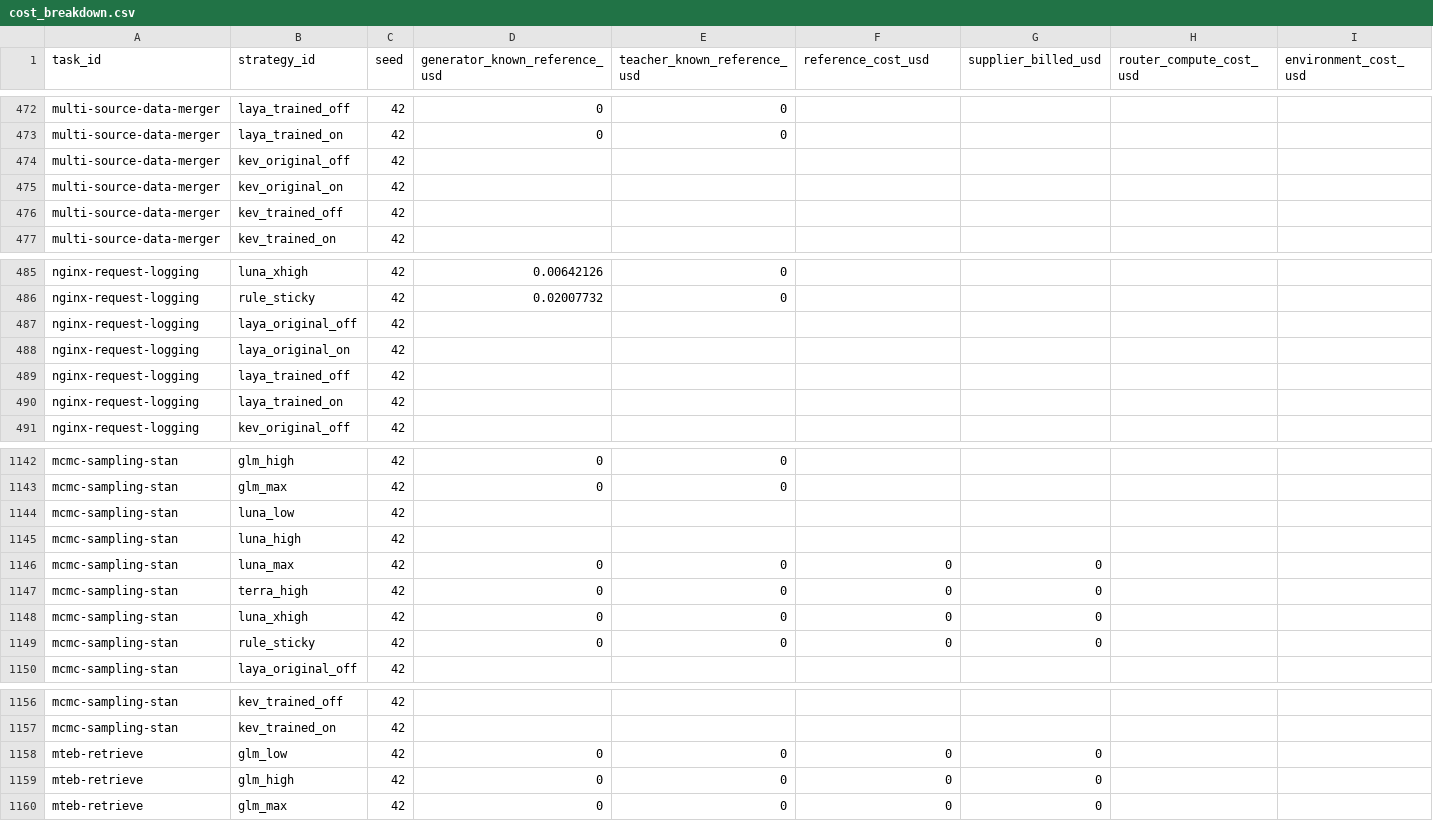
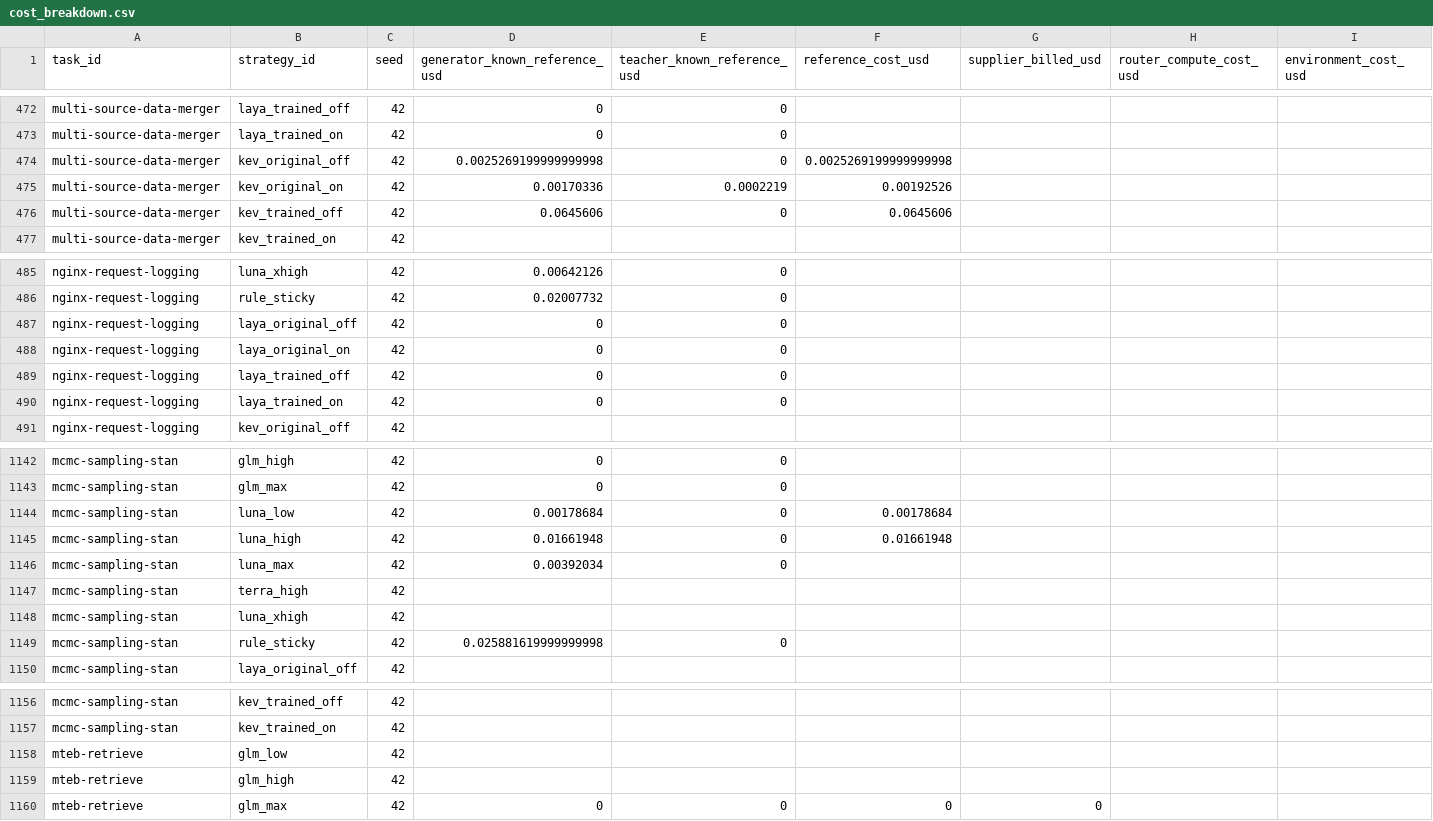
Before and after one commit to sxyq/modelrouter, a CSV file: our-project/results/benchmark/rq1/terminal-bench-2.0/20261108-v9-rq1-glm/metrics/cost_breakdown.csv, drawn as a sheet; only a part is shown, gaps mark what is left out; removed rows and columns are numbered as before the commit, all else as after; rows hold the shown columns only; the diff covers the shown part only; the diff names each change by its address in the sheet, - before the commit and + after, or states it on an @@ line.

```diff
--- a/our-project/results/benchmark/rq1/terminal-bench-2.0/20261108-v9-rq1-glm/metrics/cost_breakdown.csv
+++ b/our-project/results/benchmark/rq1/terminal-bench-2.0/20261108-v9-rq1-glm/metrics/cost_breakdown.csv
-D474 (generator_known_reference_usd): (empty)
+D474 (generator_known_reference_usd): 0.0025269199999999998
-E474 (teacher_known_reference_usd): (empty)
+E474 (teacher_known_reference_usd): 0
-F474 (reference_cost_usd): (empty)
+F474 (reference_cost_usd): 0.0025269199999999998
-D475 (generator_known_reference_usd): (empty)
+D475 (generator_known_reference_usd): 0.00170336
-E475 (teacher_known_reference_usd): (empty)
+E475 (teacher_known_reference_usd): 0.0002219
-F475 (reference_cost_usd): (empty)
+F475 (reference_cost_usd): 0.00192526
-D476 (generator_known_reference_usd): (empty)
+D476 (generator_known_reference_usd): 0.0645606
-E476 (teacher_known_reference_usd): (empty)
+E476 (teacher_known_reference_usd): 0
-F476 (reference_cost_usd): (empty)
+F476 (reference_cost_usd): 0.0645606
-D487:D490 (generator_known_reference_usd): (empty)
+D487:D490 (generator_known_reference_usd): 0
-E487:E490 (teacher_known_reference_usd): (empty)
+E487:E490 (teacher_known_reference_usd): 0
+row 1144: mcmc-sampling-stan | luna_low | 42 | 0.00178684 | 0 | 0.00178684
+row 1145: mcmc-sampling-stan | luna_high | 42 | 0.01661948 | 0 | 0.01661948
+row 1146: mcmc-sampling-stan | luna_max | 42 | 0.00392034 | 0
-B1147 (strategy_id): luna_low
+B1147 (strategy_id): terra_high
-B1148 (strategy_id): luna_high
+B1148 (strategy_id): luna_xhigh
-row 1146: mcmc-sampling-stan | luna_max | 42 | 0 | 0 | 0 | 0
-row 1147: mcmc-sampling-stan | terra_high | 42 | 0 | 0 | 0 | 0
-row 1148: mcmc-sampling-stan | luna_xhigh | 42 | 0 | 0 | 0 | 0
-D1149 (generator_known_reference_usd): 0
+D1149 (generator_known_reference_usd): 0.025881619999999998
-F1149 (reference_cost_usd): 0
+F1149 (reference_cost_usd): (empty)
-G1149 (supplier_billed_usd): 0
+G1149 (supplier_billed_usd): (empty)
-D1158:D1159 (generator_known_reference_usd): 0
+D1158:D1159 (generator_known_reference_usd): (empty)
-E1158:E1159 (teacher_known_reference_usd): 0
+E1158:E1159 (teacher_known_reference_usd): (empty)
-F1158:F1159 (reference_cost_usd): 0
+F1158:F1159 (reference_cost_usd): (empty)
-G1158:G1159 (supplier_billed_usd): 0
+G1158:G1159 (supplier_billed_usd): (empty)
```
Also changed, not shown: 6 edited cells elsewhere in this file, our-project/results/benchmark/rq1/terminal-bench-2.0/20261108-v9-rq1-glm/metrics/per_strategy.csv, our-project/results/benchmark/rq1/terminal-bench-2.0/20261108-v9-rq1-glm/metrics/per_task.csv, 52 other files.
